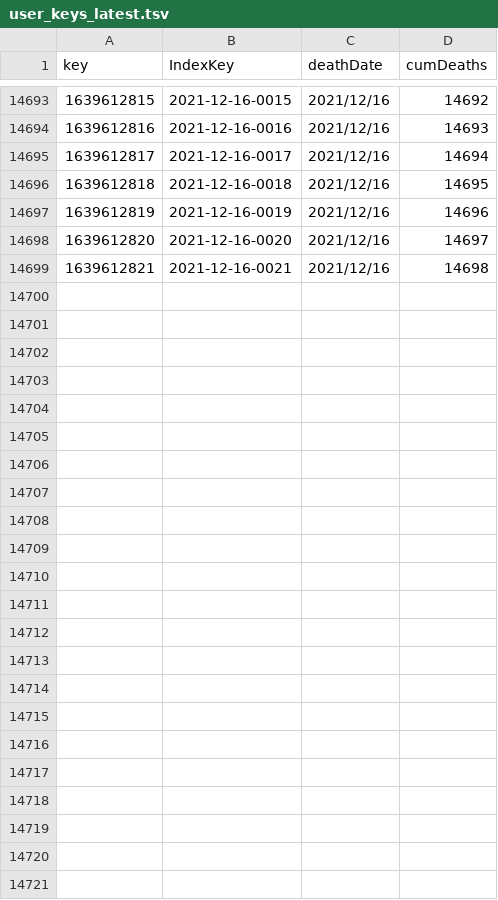
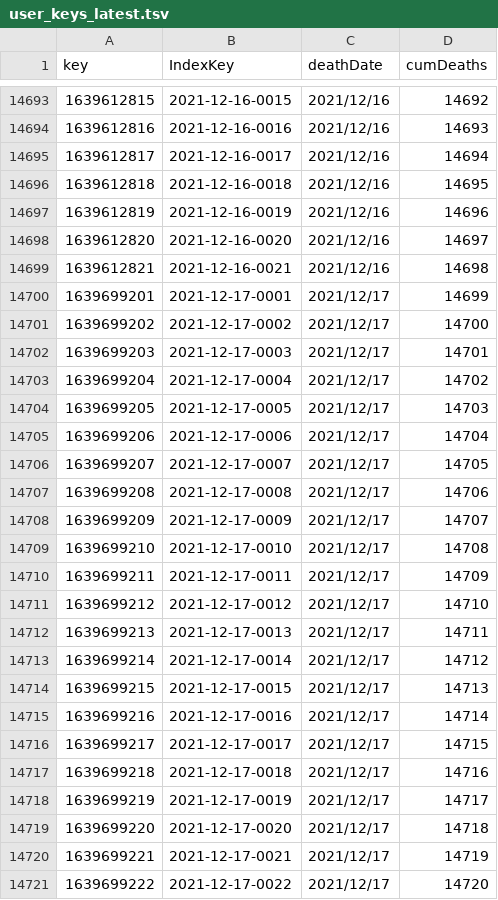
Before and after one commit to kaveenr/covid19-memorial-lk-data, a TSV file: data/user_keys_latest.tsv, drawn as a sheet; only a part is shown, gaps mark what is left out; the diff names each change by its address in the sheet, - before the commit and + after, or states it on an @@ line.

```diff
--- a/data/user_keys_latest.tsv
+++ b/data/user_keys_latest.tsv
+row 14700: 1639699201 | 2021-12-17-0001 | 2021/12/17 | 14699
+row 14701: 1639699202 | 2021-12-17-0002 | 2021/12/17 | 14700
+row 14702: 1639699203 | 2021-12-17-0003 | 2021/12/17 | 14701
+row 14703: 1639699204 | 2021-12-17-0004 | 2021/12/17 | 14702
+row 14704: 1639699205 | 2021-12-17-0005 | 2021/12/17 | 14703
+row 14705: 1639699206 | 2021-12-17-0006 | 2021/12/17 | 14704
+row 14706: 1639699207 | 2021-12-17-0007 | 2021/12/17 | 14705
+row 14707: 1639699208 | 2021-12-17-0008 | 2021/12/17 | 14706
+row 14708: 1639699209 | 2021-12-17-0009 | 2021/12/17 | 14707
+row 14709: 1639699210 | 2021-12-17-0010 | 2021/12/17 | 14708
+row 14710: 1639699211 | 2021-12-17-0011 | 2021/12/17 | 14709
+row 14711: 1639699212 | 2021-12-17-0012 | 2021/12/17 | 14710
+row 14712: 1639699213 | 2021-12-17-0013 | 2021/12/17 | 14711
+row 14713: 1639699214 | 2021-12-17-0014 | 2021/12/17 | 14712
+row 14714: 1639699215 | 2021-12-17-0015 | 2021/12/17 | 14713
+row 14715: 1639699216 | 2021-12-17-0016 | 2021/12/17 | 14714
+row 14716: 1639699217 | 2021-12-17-0017 | 2021/12/17 | 14715
+row 14717: 1639699218 | 2021-12-17-0018 | 2021/12/17 | 14716
+row 14718: 1639699219 | 2021-12-17-0019 | 2021/12/17 | 14717
+row 14719: 1639699220 | 2021-12-17-0020 | 2021/12/17 | 14718
+row 14720: 1639699221 | 2021-12-17-0021 | 2021/12/17 | 14719
+row 14721: 1639699222 | 2021-12-17-0022 | 2021/12/17 | 14720
```
Also changed, not shown: 3 other files.
